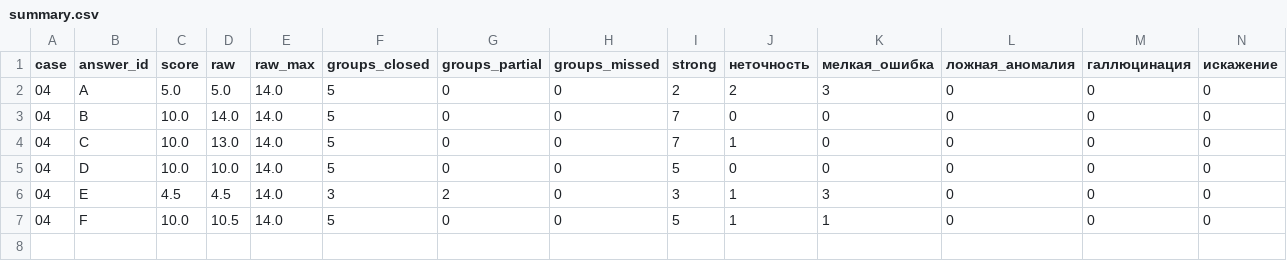
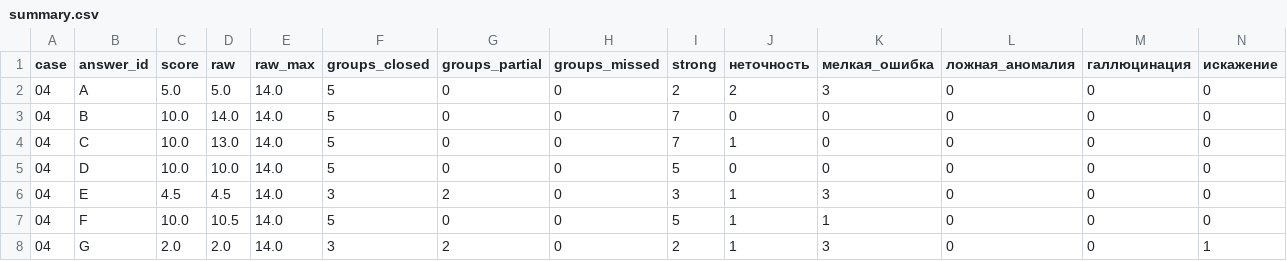
Before and after one commit to pavel-mlgn/system-analysis-with-llm, a CSV file: review/04-diagrams/final/summary.csv, drawn as a sheet; only a part is shown; rows hold the shown columns only; the diff names each change by its address in the sheet, - before the commit and + after, or states it on an @@ line.

```diff
--- a/review/04-diagrams/final/summary.csv
+++ b/review/04-diagrams/final/summary.csv
+row 8: 04 | G | 2.0 | 2.0 | 14.0 | 3 | 2 | 0 | 2 | 1 | 3 | 0 | 0 | 1
```
Also changed, not shown: review/01-recon/final/summary.csv, review/02-business-logic/final/summary.csv, 44 other files.
